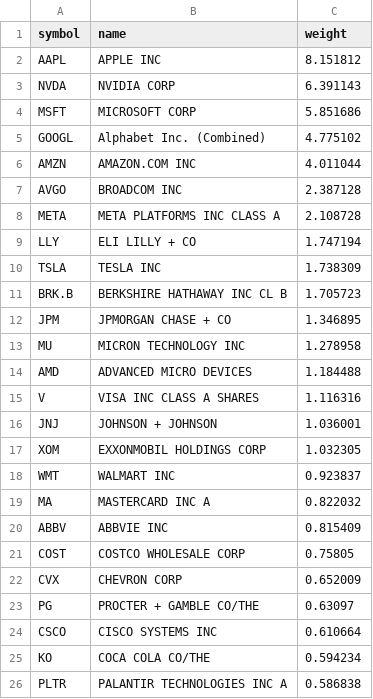
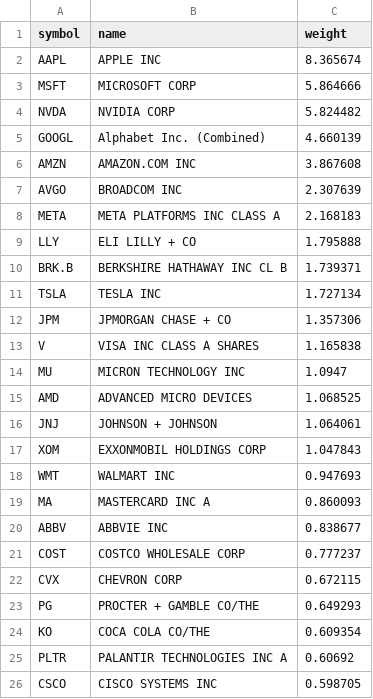
Before and after one commit to zacseidel/momentum, a CSV file: data/universe/megacap.csv, drawn as a sheet.

```diff
--- a/data/universe/megacap.csv
+++ b/data/universe/megacap.csv
@@ -1,26 +1,26 @@
 symbol,name,weight
-AAPL,APPLE INC,8.151812
-NVDA,NVIDIA CORP,6.391143
-MSFT,MICROSOFT CORP,5.851686
-GOOGL,Alphabet Inc. (Combined),4.775102
-AMZN,AMAZON.COM INC,4.011044
-AVGO,BROADCOM INC,2.387128
-META,META PLATFORMS INC CLASS A,2.108728
-LLY,ELI LILLY + CO,1.747194
-TSLA,TESLA INC,1.738309
-BRK.B,BERKSHIRE HATHAWAY INC CL B,1.705723
-JPM,JPMORGAN CHASE + CO,1.346895
-MU,MICRON TECHNOLOGY INC,1.278958
-AMD,ADVANCED MICRO DEVICES,1.184488
-V,VISA INC CLASS A SHARES,1.116316
-JNJ,JOHNSON + JOHNSON,1.036001
-XOM,EXXONMOBIL HOLDINGS CORP,1.032305
-WMT,WALMART INC,0.923837
-MA,MASTERCARD INC   A,0.822032
-ABBV,ABBVIE INC,0.815409
-COST,COSTCO WHOLESALE CORP,0.75805
-CVX,CHEVRON CORP,0.652009
-PG,PROCTER + GAMBLE CO/THE,0.63097
-CSCO,CISCO SYSTEMS INC,0.610664
-KO,COCA COLA CO/THE,0.594234
-PLTR,PALANTIR TECHNOLOGIES INC A,0.586838
+AAPL,APPLE INC,8.365674
+MSFT,MICROSOFT CORP,5.864666
+NVDA,NVIDIA CORP,5.824482
+GOOGL,Alphabet Inc. (Combined),4.660139
+AMZN,AMAZON.COM INC,3.867608
+AVGO,BROADCOM INC,2.307639
+META,META PLATFORMS INC CLASS A,2.168183
+LLY,ELI LILLY + CO,1.795888
+BRK.B,BERKSHIRE HATHAWAY INC CL B,1.739371
+TSLA,TESLA INC,1.727134
+JPM,JPMORGAN CHASE + CO,1.357306
+V,VISA INC CLASS A SHARES,1.165838
+MU,MICRON TECHNOLOGY INC,1.0947
+AMD,ADVANCED MICRO DEVICES,1.068525
+JNJ,JOHNSON + JOHNSON,1.064061
+XOM,EXXONMOBIL HOLDINGS CORP,1.047843
+WMT,WALMART INC,0.947693
+MA,MASTERCARD INC   A,0.860093
+ABBV,ABBVIE INC,0.838677
+COST,COSTCO WHOLESALE CORP,0.777237
+CVX,CHEVRON CORP,0.672115
+PG,PROCTER + GAMBLE CO/THE,0.649293
+KO,COCA COLA CO/THE,0.609354
+PLTR,PALANTIR TECHNOLOGIES INC A,0.60692
+CSCO,CISCO SYSTEMS INC,0.598705
```
Also changed, not shown: data/universe/change_log.csv, data/universe/munger.csv, 8 other files.
